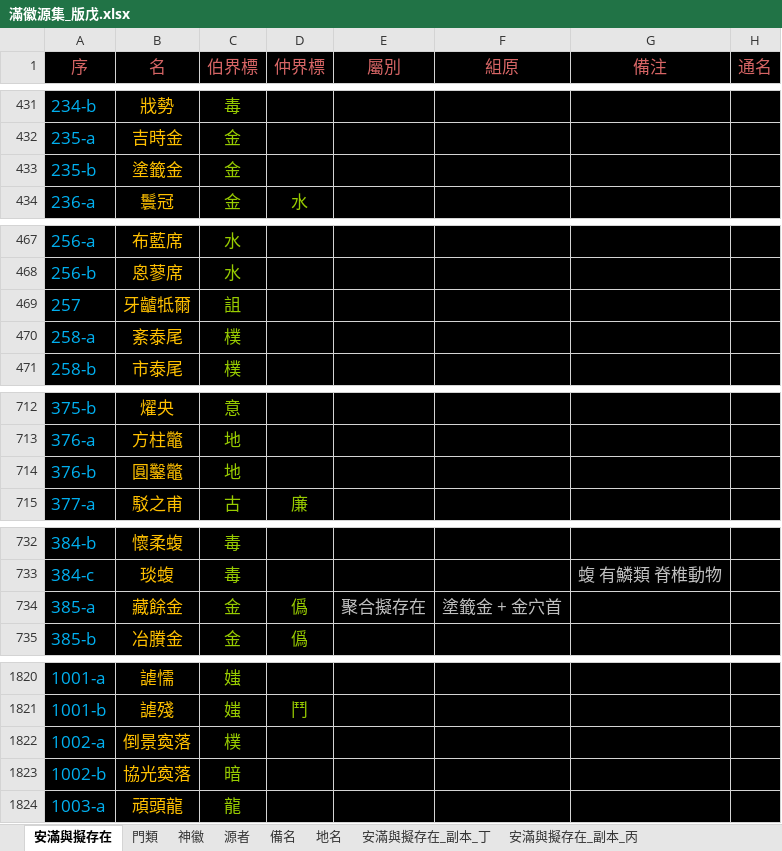
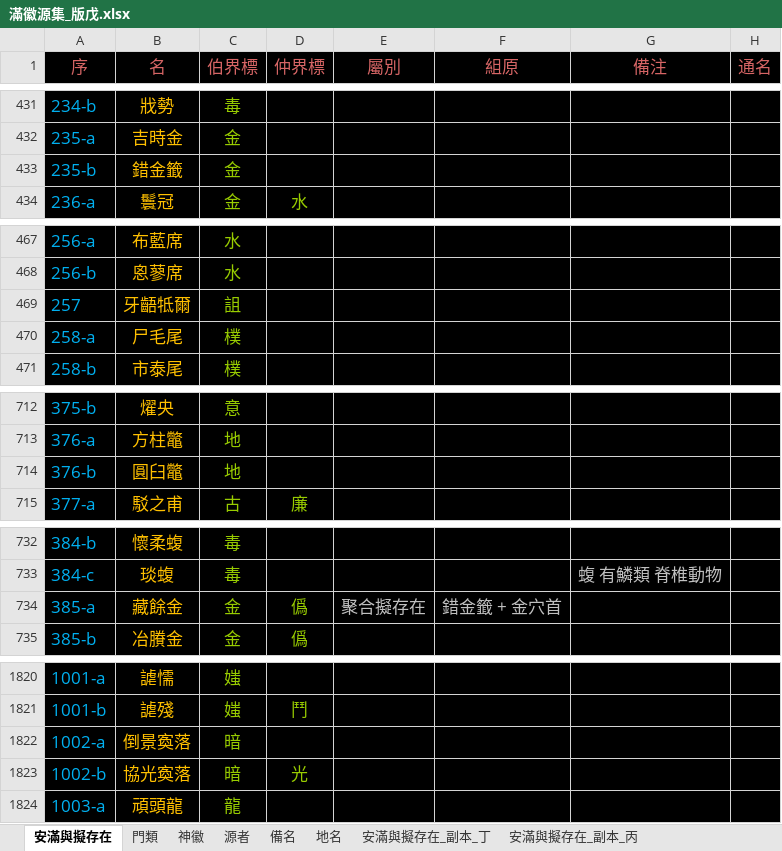
Before and after one commit to sealleci/AnMan, an Excel workbook: docs/滿徽源集_版戊.xlsx, sheet 安滿與擬存在, drawn as a sheet; only a part is shown, gaps mark what is left out; values as stored, in another font and other column widths than the file's, no borders; the diff covers the shown part only; the diff names each change by its address in the sheet, - before the commit and + after, or states it on an @@ line.

```diff
--- a/docs/滿徽源集_版戊.xlsx (sheet 安滿與擬存在)
+++ b/docs/滿徽源集_版戊.xlsx (sheet 安滿與擬存在)
-B433 (名): 塗籤金
+B433 (名): 錯金籤
-B469 (名): 牙䶥牴爾
+B469 (名): 牙齬牴爾
-B470 (名): 紊泰尾
+B470 (名): 尸毛尾
-B714 (名): 圓鑿鼈
+B714 (名): 圓臼鼈
-F734 (組原): 塗籤金 + 金穴首
+F734 (組原): 錯金籤 + 金穴首
-C1822 (伯界標): 樸
+C1822 (伯界標): 暗
-D1823 (仲界標): (empty)
+D1823 (仲界標): 光
```
Also changed, not shown: 4 edited cells elsewhere in this sheet, 3 other files.
